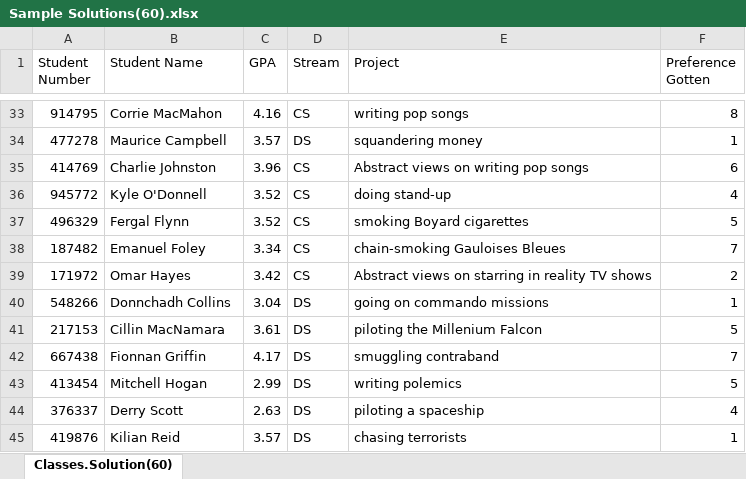
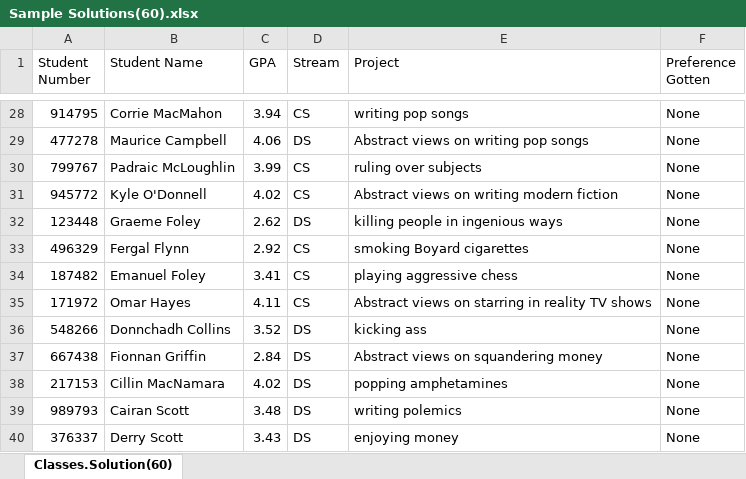
Before and after one commit to PhantomSean/Rona-Season, an Excel workbook: Sample Solutions(60).xlsx, sheet Classes.Solution(60), drawn as a sheet; only a part is shown, gaps mark what is left out; values as stored, in another font and other column widths than the file's, no borders; removed rows and columns are numbered as before the commit, all else as after; the diff covers the shown part only; the diff names each change by its address in the sheet, - before the commit and + after, or states it on an @@ line.

```diff
--- a/Sample Solutions(60).xlsx (sheet Classes.Solution(60))
+++ b/Sample Solutions(60).xlsx (sheet Classes.Solution(60))
-C28 (GPA): 4.16
+C28 (GPA): 3.94
-F28 (Preference Gotten): 8
+F28 (Preference Gotten): None
-C29 (GPA): 3.57
+C29 (GPA): 4.06
-E29 (Project): squandering money
+E29 (Project): Abstract views on writing pop songs
-F29 (Preference Gotten): 1
+F29 (Preference Gotten): None
-row 35: 414769 | Charlie Johnston | 3.96 | CS | Abstract views on writing pop songs | 6
+row 30: 799767 | Padraic McLoughlin | 3.99 | CS | ruling over subjects | None
-C31 (GPA): 3.52
+C31 (GPA): 4.02
-E31 (Project): doing stand-up
+E31 (Project): Abstract views on writing modern fiction
-F31 (Preference Gotten): 4
+F31 (Preference Gotten): None
+row 32: 123448 | Graeme Foley | 2.62 | DS | killing people in ingenious ways | None
-C33 (GPA): 3.52
+C33 (GPA): 2.92
-F33 (Preference Gotten): 5
+F33 (Preference Gotten): None
-C34 (GPA): 3.34
+C34 (GPA): 3.41
-E34 (Project): chain-smoking Gauloises Bleues
+E34 (Project): playing aggressive chess
-F34 (Preference Gotten): 7
+F34 (Preference Gotten): None
-C35 (GPA): 3.42
+C35 (GPA): 4.11
-F35 (Preference Gotten): 2
+F35 (Preference Gotten): None
-C36 (GPA): 3.04
+C36 (GPA): 3.52
-E36 (Project): going on commando missions
+E36 (Project): kicking ass
-F36 (Preference Gotten): 1
+F36 (Preference Gotten): None
-row 41: 217153 | Cillin MacNamara | 3.61 | DS | piloting the Millenium Falcon | 5
-C37 (GPA): 4.17
+C37 (GPA): 2.84
-E37 (Project): smuggling contraband
+E37 (Project): Abstract views on squandering money
-F37 (Preference Gotten): 7
+F37 (Preference Gotten): None
-row 43: 413454 | Mitchell Hogan | 2.99 | DS | writing polemics | 5
+row 38: 217153 | Cillin MacNamara | 4.02 | DS | popping amphetamines | None
+row 39: 989793 | Cairan Scott | 3.48 | DS | writing polemics | None
-C40 (GPA): 2.63
+C40 (GPA): 3.43
-E40 (Project): piloting a spaceship
+E40 (Project): enjoying money
-F40 (Preference Gotten): 4
+F40 (Preference Gotten): None
-row 45: 419876 | Kilian Reid | 3.57 | DS | chasing terrorists | 1
```
Also changed, not shown: 17 added rows, 17 removed rows and 74 edited cells elsewhere in this sheet, 2 other files.
